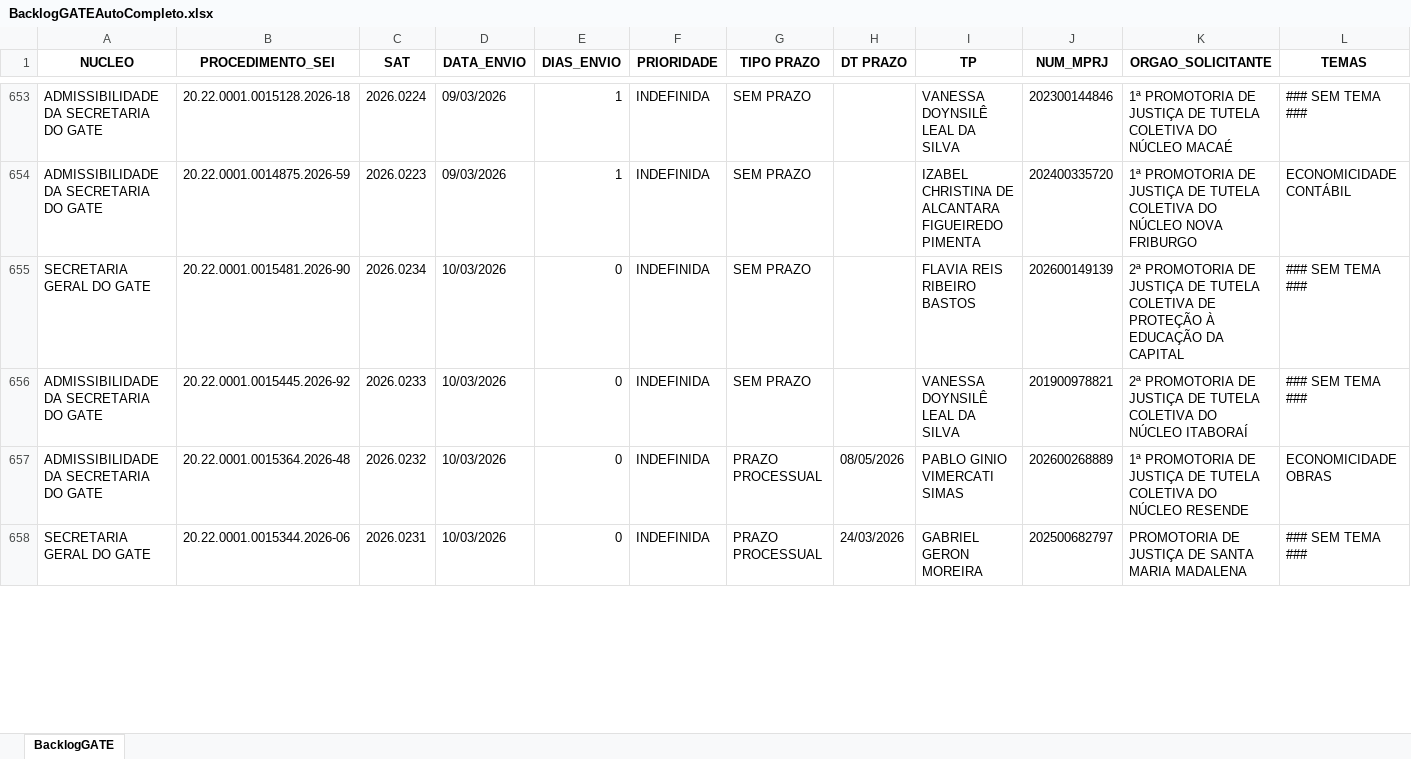
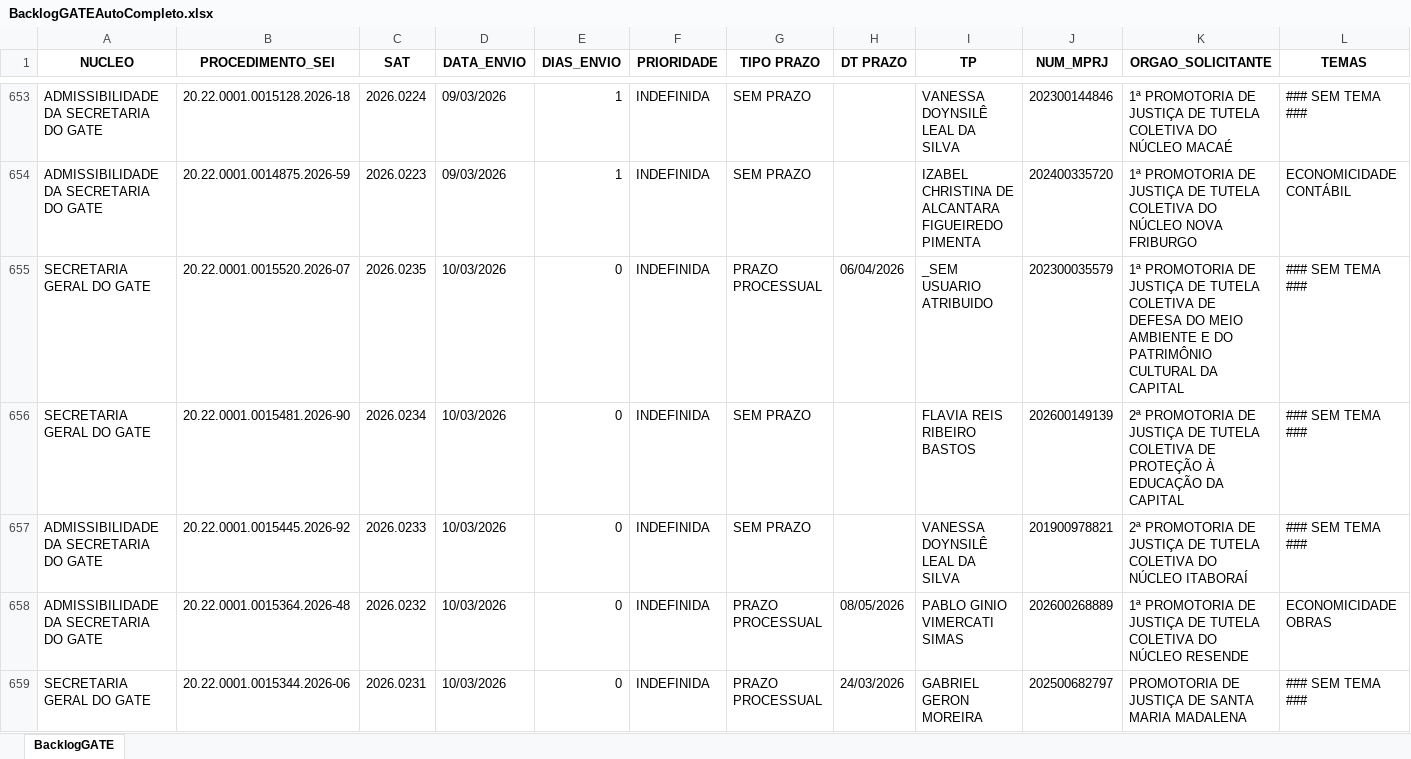
Before and after one commit to pedropaixaomprj/backlog-GATE, an Excel workbook: BacklogGATEAutoCompleto.xlsx, sheet BacklogGATE, drawn as a sheet; only a part is shown, gaps mark what is left out; values as stored, in another font and other column widths than the file's, no borders; the diff covers the shown part only; the diff names each change by its address in the sheet, - before the commit and + after, or states it on an @@ line.

```diff
--- a/BacklogGATEAutoCompleto.xlsx (sheet BacklogGATE)
+++ b/BacklogGATEAutoCompleto.xlsx (sheet BacklogGATE)
+row 655: SECRETARIA GERAL DO GATE | 20.22.0001.0015520.2026-07 | 2026.0235 | 10/03/2026 | 0 | INDEFINIDA | PRAZO PROCESSUAL | 06/04/2026 | _SEM USUARIO ATRIBUIDO | 202300035579 | 1ª PROMOTORIA DE JUSTIÇA DE TUTELA COLETIVA DE DEFESA DO MEIO AMBIENTE E DO PATRIMÔNIO CULTURAL DA CAPITAL | ### SEM TEMA ###
```
Also changed, not shown: 22 edited cells elsewhere in this sheet, SaidaSemITGATEAutoCompleto.xlsx, 1 other file.
